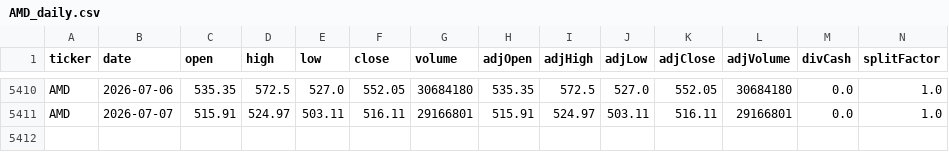
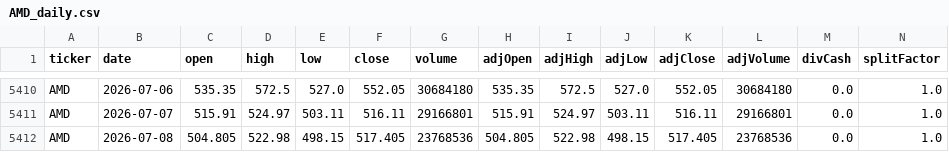
Before and after one commit to eason1232123/eason-quant-cloud-sync, a CSV file: docs/AMD_daily.csv, drawn as a sheet; only a part is shown, gaps mark what is left out; rows hold the shown columns only; the diff names each change by its address in the sheet, - before the commit and + after, or states it on an @@ line.

```diff
--- a/docs/AMD_daily.csv
+++ b/docs/AMD_daily.csv
+row 5412: AMD | 2026-07-08 | 504.805 | 522.98 | 498.15 | 517.405 | 23768536 | 504.805 | 522.98 | 498.15 | 517.405 | 23768536 | 0.0 | 1.0
```
Also changed, not shown: docs/PWR_daily.csv, docs/portfolio_equity_curve.csv, 42 other files.
